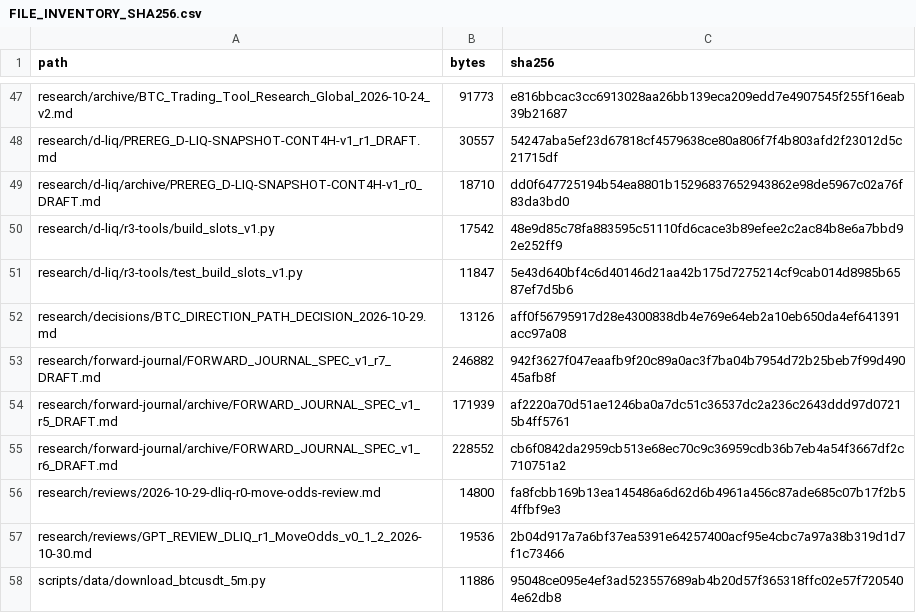
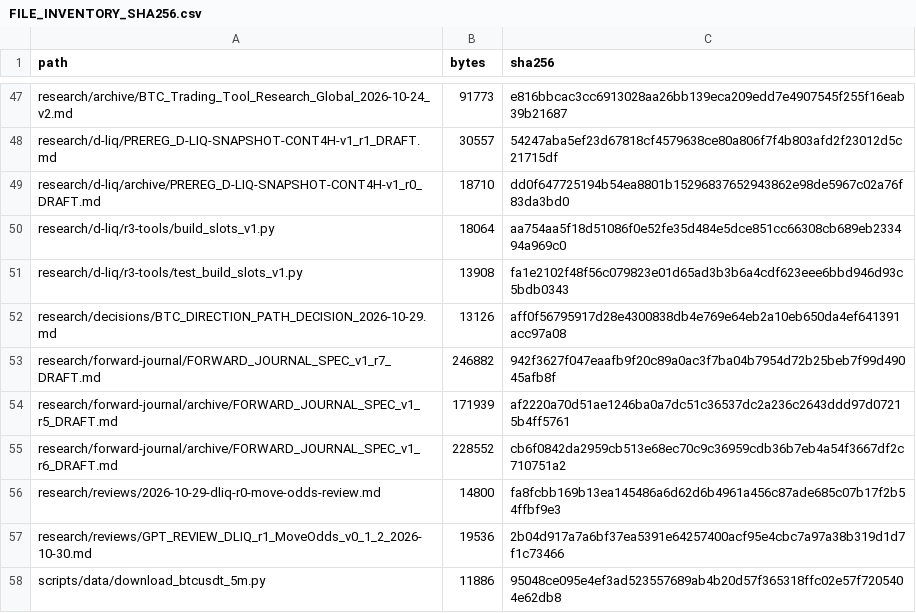
Before and after one commit to aminshahsaheb/btc-signal-lab, a CSV file: docs/FILE_INVENTORY_SHA256.csv, drawn as a sheet; only a part is shown, gaps mark what is left out.

Commit message:
chore: refresh D-LIQ builder source inventory

```diff
--- a/docs/FILE_INVENTORY_SHA256.csv
+++ b/docs/FILE_INVENTORY_SHA256.csv
@@ -49,4 +49,4 @@ research/d-liq/PREREG_D-LIQ-SNAPSHOT-CONT4H-v1_r1_DRAFT.md,30557,54247aba5ef23d6
 research/d-liq/archive/PREREG_D-LIQ-SNAPSHOT-CONT4H-v1_r0_DRAFT.md,18710,dd0f647725194b54ea8801b15296837652943862e98de5967c02a76f83da3bd0
-research/d-liq/r3-tools/build_slots_v1.py,17542,48e9d85c78fa883595c51110fd6cace3b89efee2c2ac84b8e6a7bbd92e252ff9
-research/d-liq/r3-tools/test_build_slots_v1.py,11847,5e43d640bf4c6d40146d21aa42b175d7275214cf9cab014d8985b6587ef7d5b6
+research/d-liq/r3-tools/build_slots_v1.py,18064,aa754aa5f18d51086f0e52fe35d484e5dce851cc66308cb689eb233494a969c0
+research/d-liq/r3-tools/test_build_slots_v1.py,13908,fa1e2102f48f56c079823e01d65ad3b3b6a4cdf623eee6bbd946d93c5bdb0343
 research/decisions/BTC_DIRECTION_PATH_DECISION_2026-10-29.md,13126,aff0f56795917d28e4300838db4e769e64eb2a10eb650da4ef641391acc97a08
```
